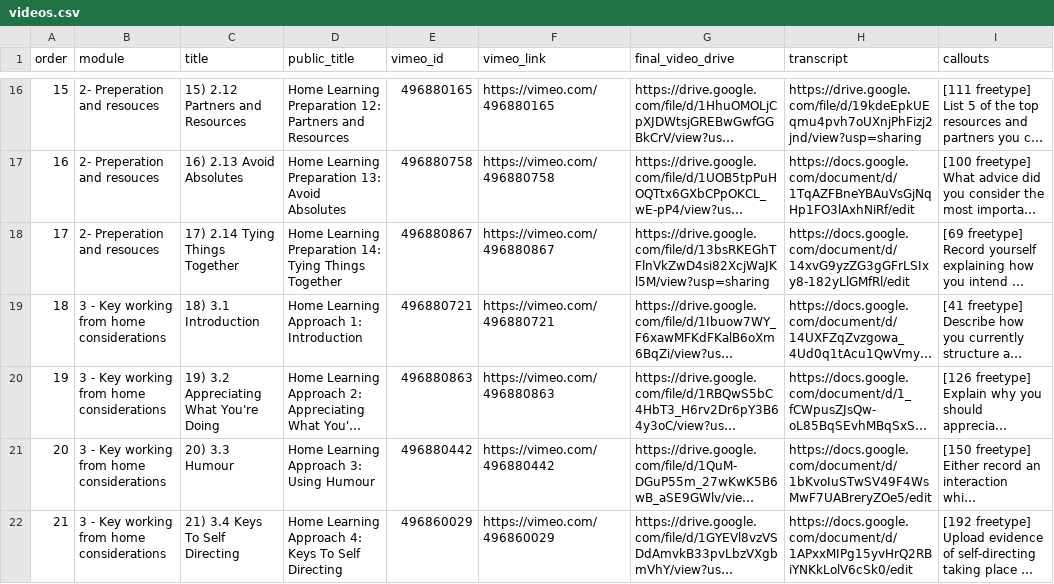
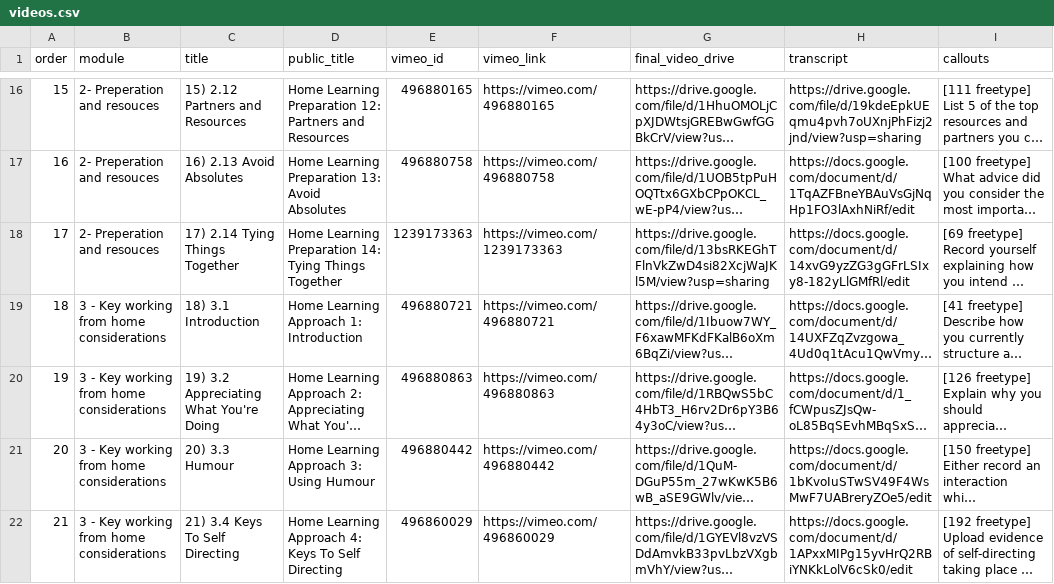
Before and after one commit to hady-dotcom/heartshigh, a CSV file: hearts-prototype/uploads/videos.csv, drawn as a sheet; only a part is shown, gaps mark what is left out; long unchanged cells end in …; the diff covers the shown part only; the diff names each change by its address in the sheet, - before the commit and + after, or states it on an @@ line.

```diff
--- a/hearts-prototype/uploads/videos.csv
+++ b/hearts-prototype/uploads/videos.csv
-E18 (vimeo_id): 496880867
+E18 (vimeo_id): 1239173363
-F18 (vimeo_link): https://vimeo.com/496880867
+F18 (vimeo_link): https://vimeo.com/1239173363
```
Also changed, not shown: 22 edited cells elsewhere in this file, 15 other files.
